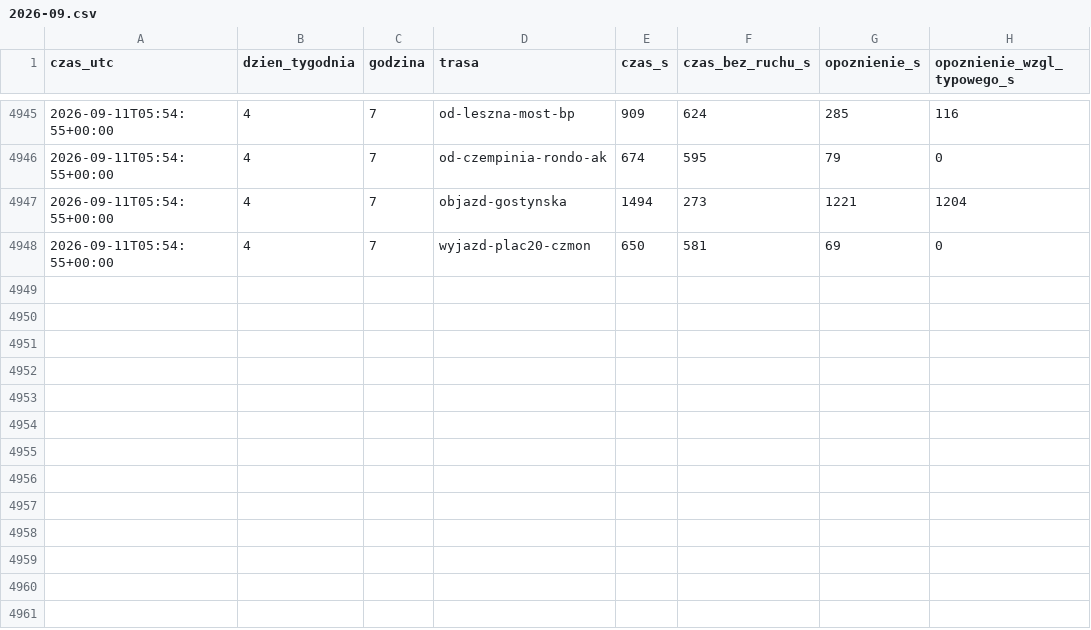
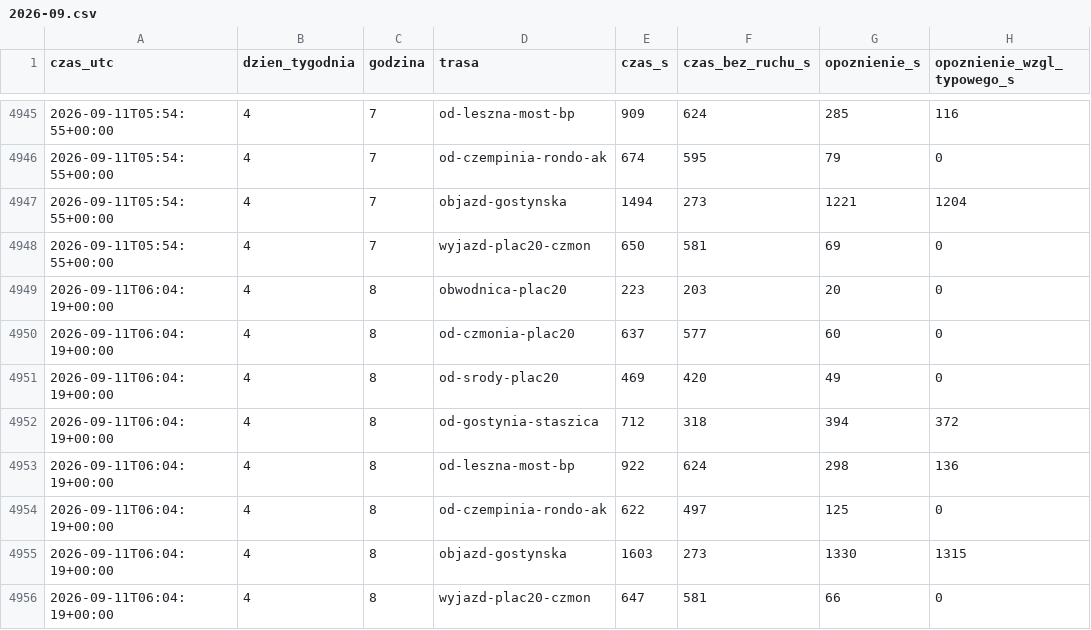
Before and after one commit to llyen/srem-korki, a CSV file: data/history/2026-09.csv, drawn as a sheet; only a part is shown, gaps mark what is left out.

```diff
--- a/data/history/2026-09.csv
+++ b/data/history/2026-09.csv
@@ -4948 +4948,9 @@ czas_utc,dzien_tygodnia,godzina,trasa,czas_s,czas_bez_ruchu_s,opoznienie_s,opozn
 2026-09-11T05:54:55+00:00,4,7,wyjazd-plac20-czmon,650,581,69,0
+2026-09-11T06:04:19+00:00,4,8,obwodnica-plac20,223,203,20,0
+2026-09-11T06:04:19+00:00,4,8,od-czmonia-plac20,637,577,60,0
+2026-09-11T06:04:19+00:00,4,8,od-srody-plac20,469,420,49,0
+2026-09-11T06:04:19+00:00,4,8,od-gostynia-staszica,712,318,394,372
+2026-09-11T06:04:19+00:00,4,8,od-leszna-most-bp,922,624,298,136
+2026-09-11T06:04:19+00:00,4,8,od-czempinia-rondo-ak,622,497,125,0
+2026-09-11T06:04:19+00:00,4,8,objazd-gostynska,1603,273,1330,1315
+2026-09-11T06:04:19+00:00,4,8,wyjazd-plac20-czmon,647,581,66,0
```
Also changed, not shown: 3 other files.
